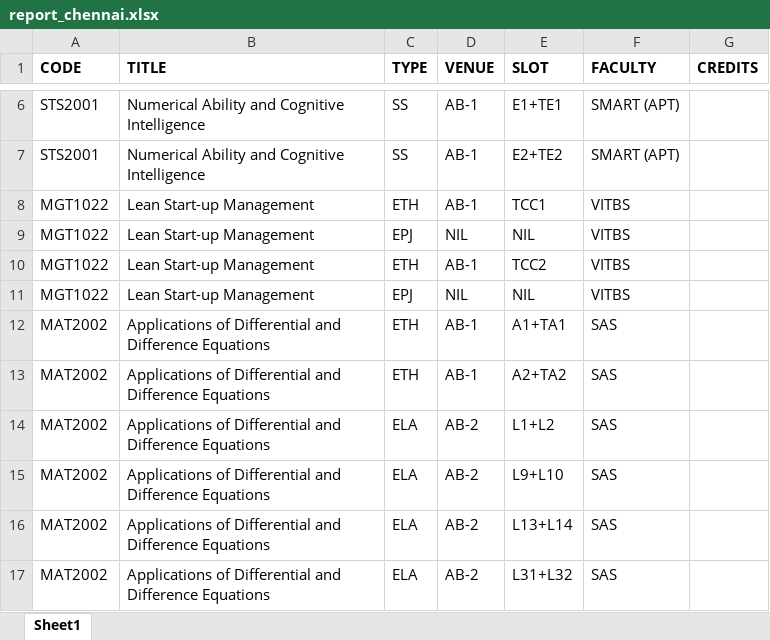
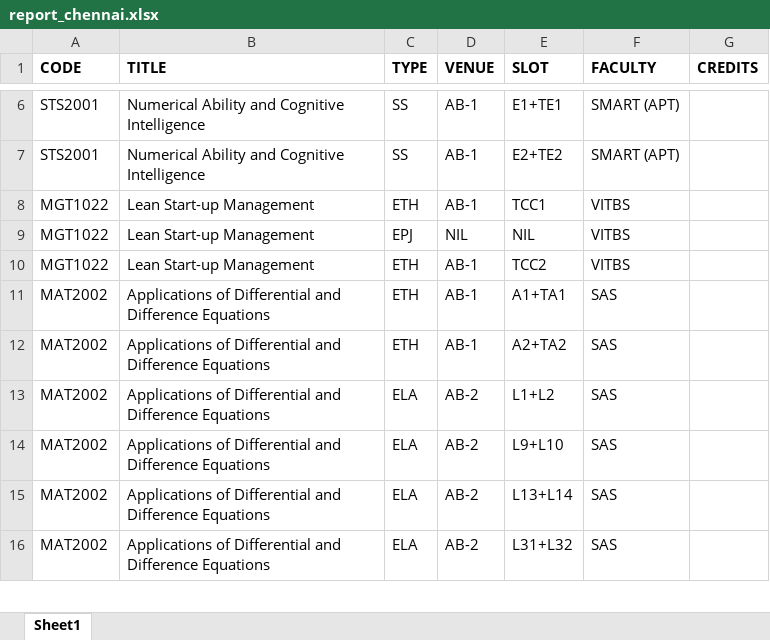
Before and after one commit to yashhatwar/FFCSonTheGo, an Excel workbook: util/report_chennai.xlsx, sheet Sheet1, drawn as a sheet; only a part is shown, gaps mark what is left out; values as stored, in another font and other column widths than the file's, no borders; charts and pictures not drawn; the diff names each change by its address in the sheet, - before the commit and + after, or states it on an @@ line.

Commit message:
:tada: chennai campus support added

```diff
--- a/util/report_chennai.xlsx (sheet Sheet1)
+++ b/util/report_chennai.xlsx (sheet Sheet1)
-row 11: MGT1022 | Lean Start-up Management | EPJ | NIL | NIL | VITBS
```
Also changed, not shown: 7 other files.
